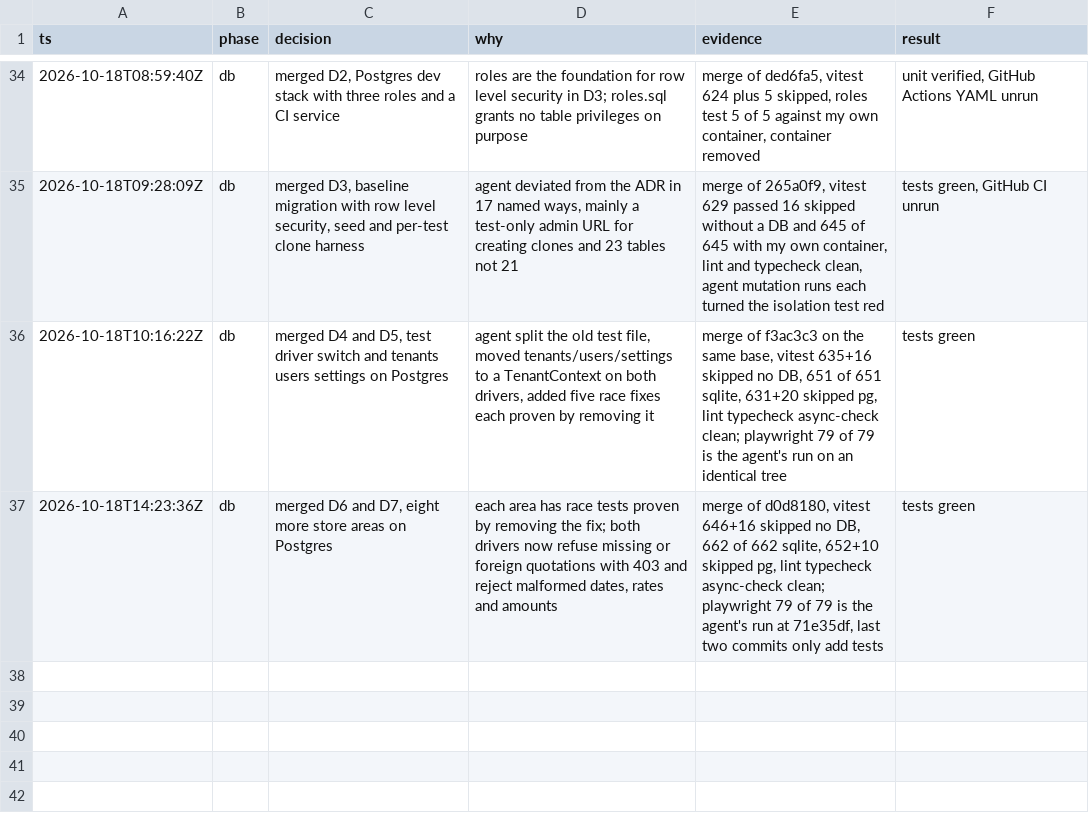
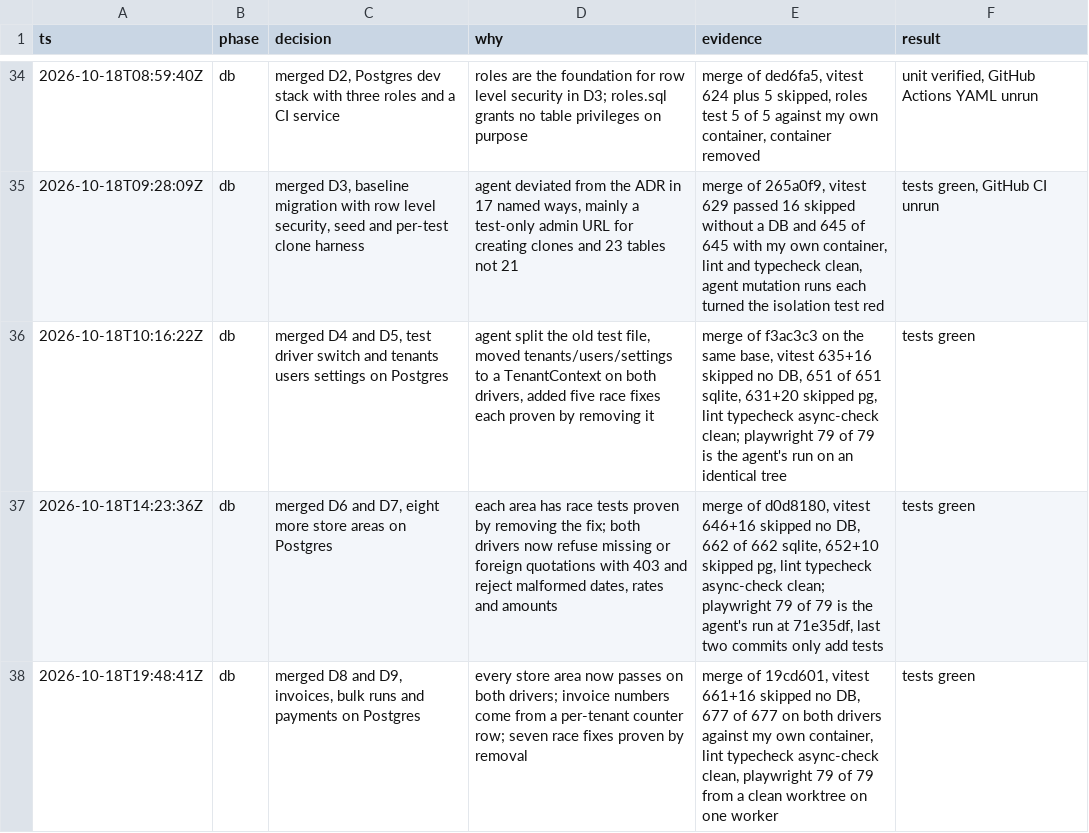
Before and after one commit to intelligriptechnologies-cyber/ClientBillingService, a TSV file: .audit/billing-roadmap.tsv, drawn as a sheet; only a part is shown, gaps mark what is left out; the diff names each change by its address in the sheet, - before the commit and + after, or states it on an @@ line.

```diff
--- a/.audit/billing-roadmap.tsv
+++ b/.audit/billing-roadmap.tsv
+row 38: 2026-10-18T19:48:41Z | db | merged D8 and D9, invoices, bulk runs and payments on Postgres | every store area now passes on both drivers; invoice numbers come from a per-tenant counter row; seven race fixes proven by removal | merge of 19cd601, vitest 661+16 skipped no DB, 677 of 677 on both drivers against my own container, lint typecheck async-check clean, playwright 79 of 79 from a clean worktree on one worker | tests green
```
